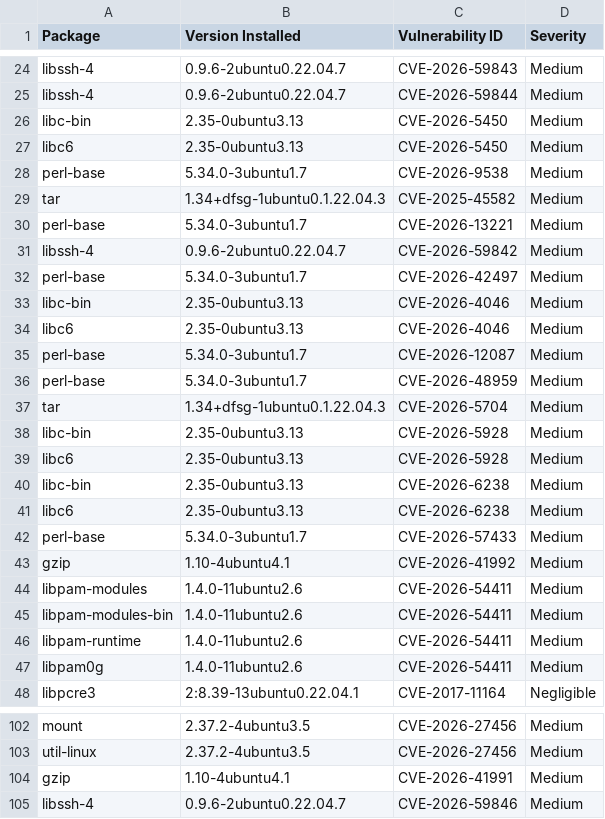
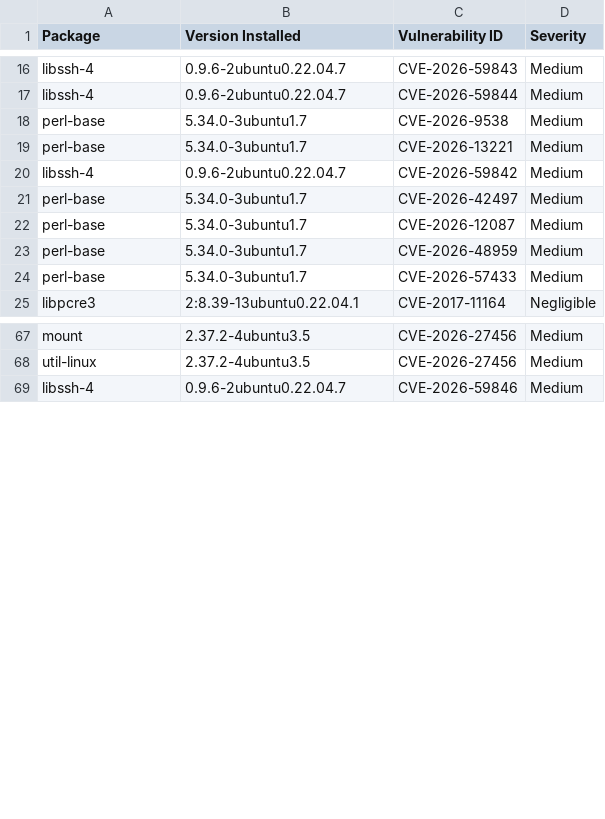
Before and after one commit to AnchorLayer/docker-baseimage-ubuntu, a CSV file: vuln-reports-jammy/grype-report-jammy.csv, drawn as a sheet; only a part is shown, gaps mark what is left out; the diff covers the shown part only.

```diff
--- a/vuln-reports-jammy/grype-report-jammy.csv
+++ b/vuln-reports-jammy/grype-report-jammy.csv
@@ -25,6 +17,3 @@
 "libssh-4","0.9.6-2ubuntu0.22.04.7","CVE-2026-59844","Medium"
-"libc-bin","2.35-0ubuntu3.13","CVE-2026-5450","Medium"
-"libc6","2.35-0ubuntu3.13","CVE-2026-5450","Medium"
 "perl-base","5.34.0-3ubuntu1.7","CVE-2026-9538","Medium"
-"tar","1.34+dfsg-1ubuntu0.1.22.04.3","CVE-2025-45582","Medium"
 "perl-base","5.34.0-3ubuntu1.7","CVE-2026-13221","Medium"
@@ -32,17 +21,5 @@
 "perl-base","5.34.0-3ubuntu1.7","CVE-2026-42497","Medium"
-"libc-bin","2.35-0ubuntu3.13","CVE-2026-4046","Medium"
-"libc6","2.35-0ubuntu3.13","CVE-2026-4046","Medium"
 "perl-base","5.34.0-3ubuntu1.7","CVE-2026-12087","Medium"
 "perl-base","5.34.0-3ubuntu1.7","CVE-2026-48959","Medium"
-"tar","1.34+dfsg-1ubuntu0.1.22.04.3","CVE-2026-5704","Medium"
-"libc-bin","2.35-0ubuntu3.13","CVE-2026-5928","Medium"
-"libc6","2.35-0ubuntu3.13","CVE-2026-5928","Medium"
-"libc-bin","2.35-0ubuntu3.13","CVE-2026-6238","Medium"
-"libc6","2.35-0ubuntu3.13","CVE-2026-6238","Medium"
 "perl-base","5.34.0-3ubuntu1.7","CVE-2026-57433","Medium"
-"gzip","1.10-4ubuntu4.1","CVE-2026-41992","Medium"
-"libpam-modules","1.4.0-11ubuntu2.6","CVE-2026-54411","Medium"
-"libpam-modules-bin","1.4.0-11ubuntu2.6","CVE-2026-54411","Medium"
-"libpam-runtime","1.4.0-11ubuntu2.6","CVE-2026-54411","Medium"
-"libpam0g","1.4.0-11ubuntu2.6","CVE-2026-54411","Medium"
 "libpcre3","2:8.39-13ubuntu0.22.04.1","CVE-2017-11164","Negligible"
@@ -103,3 +68,2 @@
 "util-linux","2.37.2-4ubuntu3.5","CVE-2026-27456","Medium"
-"gzip","1.10-4ubuntu4.1","CVE-2026-41991","Medium"
 "libssh-4","0.9.6-2ubuntu0.22.04.7","CVE-2026-59846","Medium"
```
Also changed, not shown: 20 removed rows and 20 edited cells elsewhere in this file, vuln-reports-noble/grype-report-noble.csv, 11 other files.
